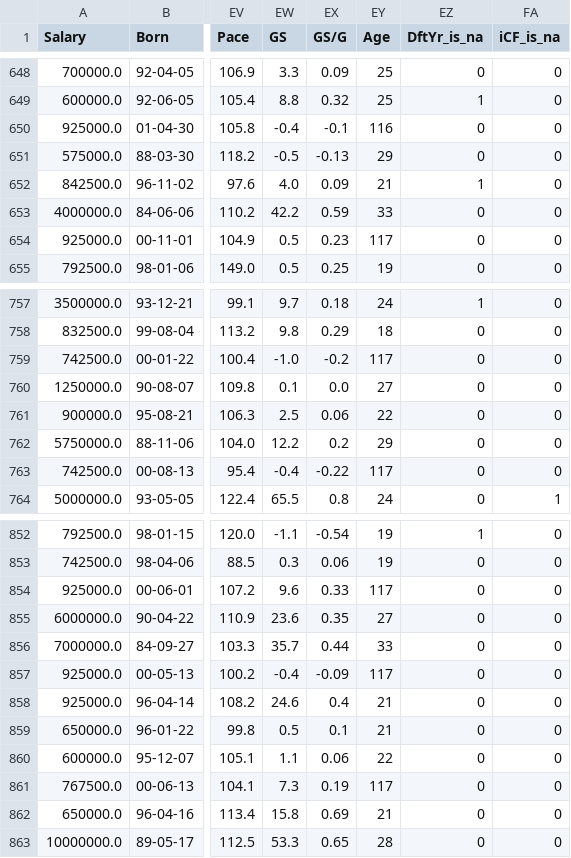
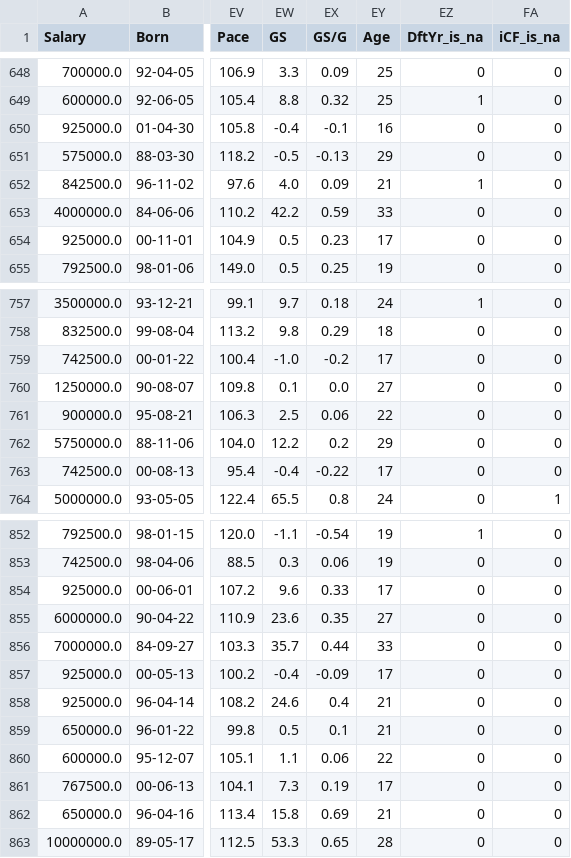
Before and after one commit to matthewcking312/NHLSalaryPrediction, a CSV file: data/processed/hockey.csv, drawn as a sheet; only a part is shown, gaps mark what is left out; the diff covers the shown part only; the diff names each change by its address in the sheet, - before the commit and + after, or states it on an @@ line.

```diff
--- a/data/processed/hockey.csv
+++ b/data/processed/hockey.csv
-EY650 (Age): 116
+EY650 (Age): 16
-EY654 (Age): 117
+EY654 (Age): 17
-EY759 (Age): 117
+EY759 (Age): 17
-EY763 (Age): 117
+EY763 (Age): 17
-EY854 (Age): 117
+EY854 (Age): 17
-EY857 (Age): 117
+EY857 (Age): 17
-EY861 (Age): 117
+EY861 (Age): 17
```
Also changed, not shown: 9 edited cells elsewhere in this file, 1 other file.
